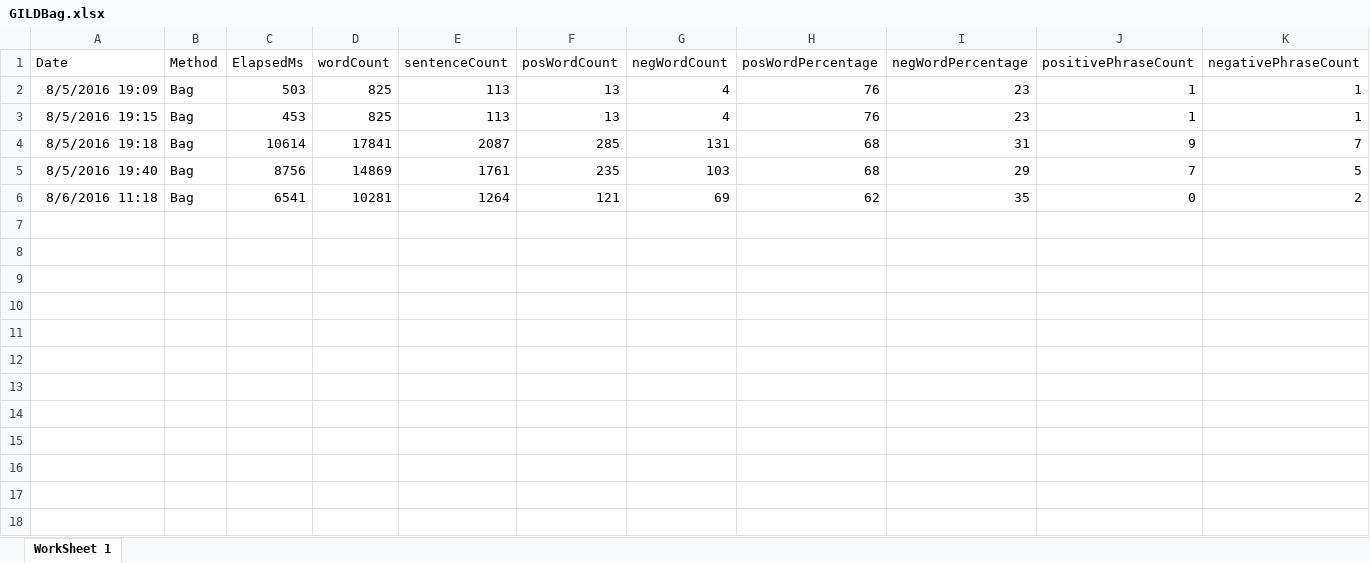
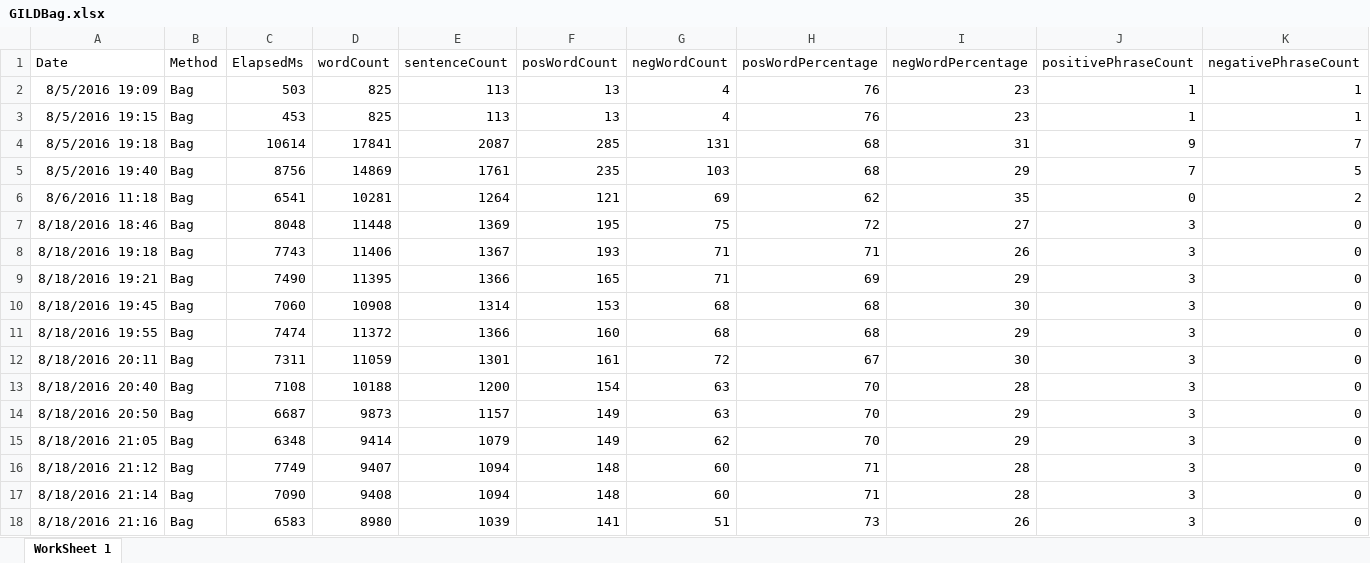
Before and after one commit to adnangumus/StockPredictor, an Excel workbook: StockPredictor/bin/Debug/Packages/Data/GILD/GILDBag.xlsx, sheet WorkSheet 1, drawn as a sheet; only a part is shown; values as stored, in another font and other column widths than the file's, no borders; rows hold the shown columns only; the diff names each change by its address in the sheet, - before the commit and + after, or states it on an @@ line.

```diff
--- a/StockPredictor/bin/Debug/Packages/Data/GILD/GILDBag.xlsx (sheet WorkSheet 1)
+++ b/StockPredictor/bin/Debug/Packages/Data/GILD/GILDBag.xlsx (sheet WorkSheet 1)
+row 7: 8/18/2016 18:46 | Bag | 8048 | 11448 | 1369 | 195 | 75 | 72 | 27 | 3 | 0
+row 8: 8/18/2016 19:18 | Bag | 7743 | 11406 | 1367 | 193 | 71 | 71 | 26 | 3 | 0
+row 9: 8/18/2016 19:21 | Bag | 7490 | 11395 | 1366 | 165 | 71 | 69 | 29 | 3 | 0
+row 10: 8/18/2016 19:45 | Bag | 7060 | 10908 | 1314 | 153 | 68 | 68 | 30 | 3 | 0
+row 11: 8/18/2016 19:55 | Bag | 7474 | 11372 | 1366 | 160 | 68 | 68 | 29 | 3 | 0
+row 12: 8/18/2016 20:11 | Bag | 7311 | 11059 | 1301 | 161 | 72 | 67 | 30 | 3 | 0
+row 13: 8/18/2016 20:40 | Bag | 7108 | 10188 | 1200 | 154 | 63 | 70 | 28 | 3 | 0
+row 14: 8/18/2016 20:50 | Bag | 6687 | 9873 | 1157 | 149 | 63 | 70 | 29 | 3 | 0
+row 15: 8/18/2016 21:05 | Bag | 6348 | 9414 | 1079 | 149 | 62 | 70 | 29 | 3 | 0
+row 16: 8/18/2016 21:12 | Bag | 7749 | 9407 | 1094 | 148 | 60 | 71 | 28 | 3 | 0
+row 17: 8/18/2016 21:14 | Bag | 7090 | 9408 | 1094 | 148 | 60 | 71 | 28 | 3 | 0
+row 18: 8/18/2016 21:16 | Bag | 6583 | 8980 | 1039 | 141 | 51 | 73 | 26 | 3 | 0
```
Also changed, not shown: StockPredictor/bin/Debug/Packages/Data/GILD/GILDNamed.xlsx, StockPredictor/bin/Debug/Packages/Data/GILD/GILDNoun.xlsx, 47 other files.
